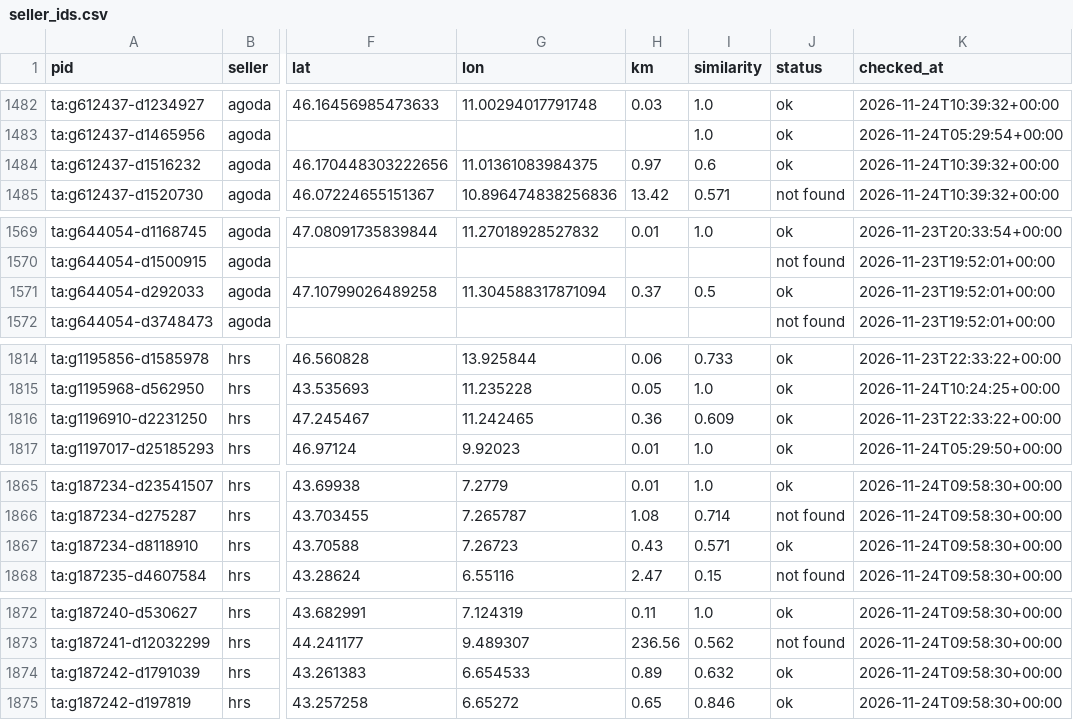
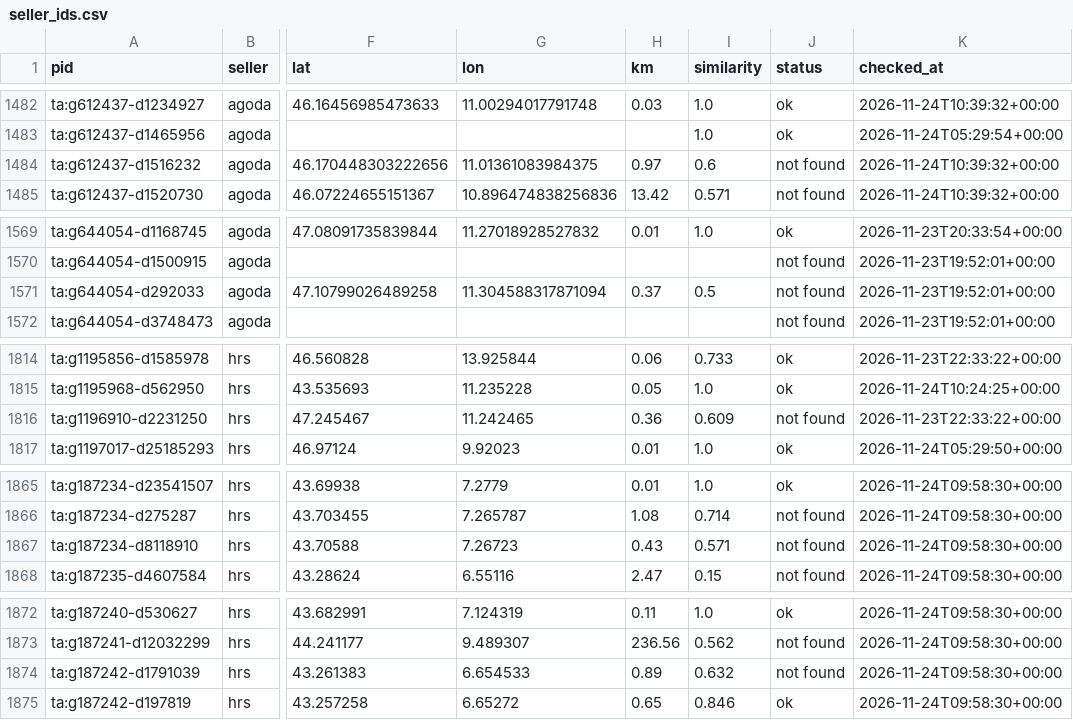
Before and after one commit to ChambaPie/hotel-price-scraper, a CSV file: data/seller_ids.csv, drawn as a sheet; only a part is shown, gaps mark what is left out; the diff covers the shown part only; the diff names each change by its address in the sheet, - before the commit and + after, or states it on an @@ line.

```diff
--- a/data/seller_ids.csv
+++ b/data/seller_ids.csv
-J1484 (status): ok
+J1484 (status): not found
-J1571 (status): ok
+J1571 (status): not found
-J1816 (status): ok
+J1816 (status): not found
-J1867 (status): ok
+J1867 (status): not found
-J1874 (status): ok
+J1874 (status): not found
```
Also changed, not shown: 38 edited cells elsewhere in this file, 6 other files.
